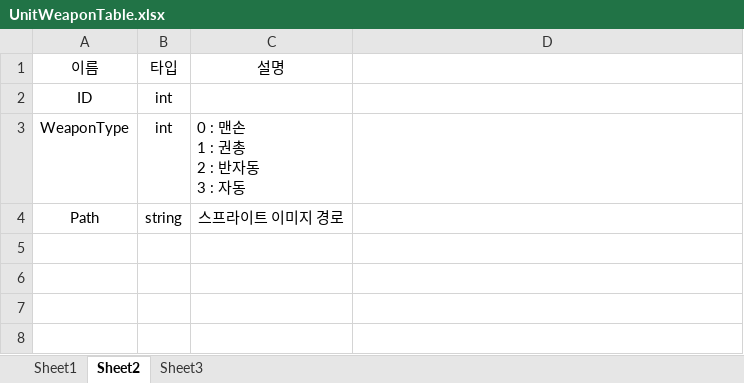
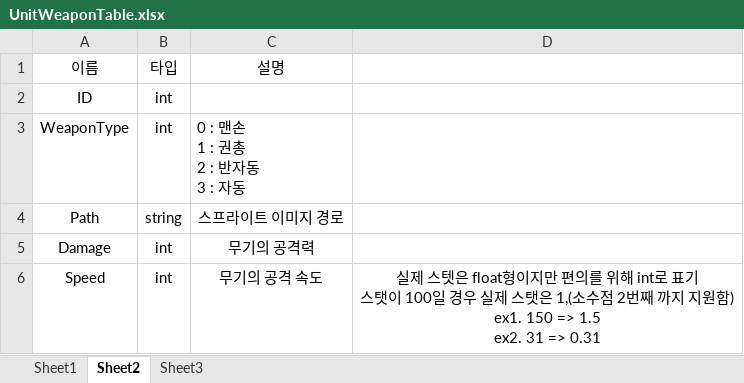
Before and after one commit to Nmc93/ProjectApo, an Excel workbook: Table/UnitWeaponTable.xlsx, sheet Sheet2, drawn as a sheet; values as stored, in another font and other column widths than the file's, no borders; ↵ is a line break in a cell; the diff names each change by its address in the sheet, - before the commit and + after, or states it on an @@ line.

```diff
--- a/Table/UnitWeaponTable.xlsx (sheet Sheet2)
+++ b/Table/UnitWeaponTable.xlsx (sheet Sheet2)
+row 5: Damage | int | 무기의 공격력
+row 6: Speed | int | 무기의 공격 속도 | 실제 스텟은 float형이지만 편의를 위해 int로 표기 ↵ 스탯이 100일 경우 실제 스탯은 1,(소수점 2번째 까지 지원함) ↵ ex1. 150 => 1.5 ↵ ex2. 31 => 0.31
```
Also changed, not shown: sheet Sheet1, 37 other files.
